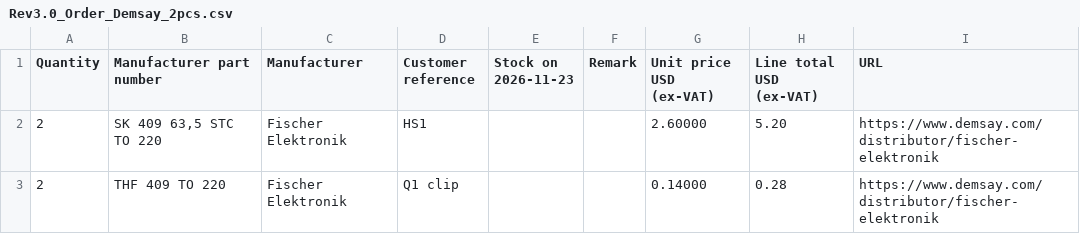
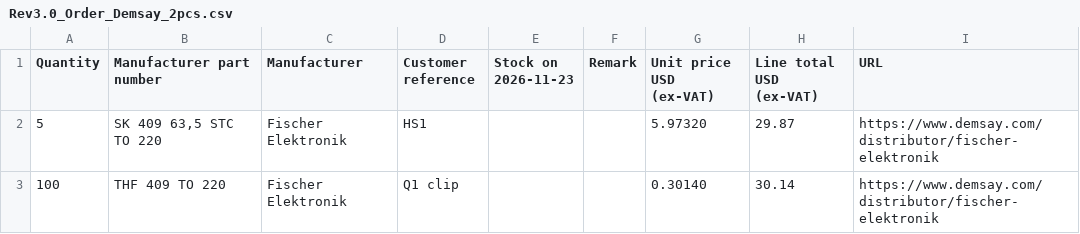
Before and after one commit to omerkaraoglu/3D-Print-Annealer, a CSV file: Design Reports/Rev3.0/Rev3.0_Order_Demsay_2pcs.csv, drawn as a sheet.

```diff
--- a/Design Reports/Rev3.0/Rev3.0_Order_Demsay_2pcs.csv
+++ b/Design Reports/Rev3.0/Rev3.0_Order_Demsay_2pcs.csv
@@ -1,3 +1,3 @@
 Quantity,Manufacturer part number,Manufacturer,Customer reference,Stock on 2026-11-23,Remark,Unit price USD (ex-VAT),Line total USD (ex-VAT),URL
-2,"SK 409 63,5 STC TO 220",Fischer Elektronik,HS1,,,2.60000,5.20,https://www.demsay.com/distributor/fischer-elektronik
-2,THF 409 TO 220,Fischer Elektronik,Q1 clip,,,0.14000,0.28,https://www.demsay.com/distributor/fischer-elektronik
+5,"SK 409 63,5 STC TO 220",Fischer Elektronik,HS1,,,5.97320,29.87,https://www.demsay.com/distributor/fischer-elektronik
+100,THF 409 TO 220,Fischer Elektronik,Q1 clip,,,0.30140,30.14,https://www.demsay.com/distributor/fischer-elektronik
```
Also changed, not shown: Design Reports/Rev3.0/Rev3.0_BOM_Ozdisan_100pcs.csv, Design Reports/Rev3.0/Rev3.0_BOM_Ozdisan_2pcs.csv, 7 other files.
